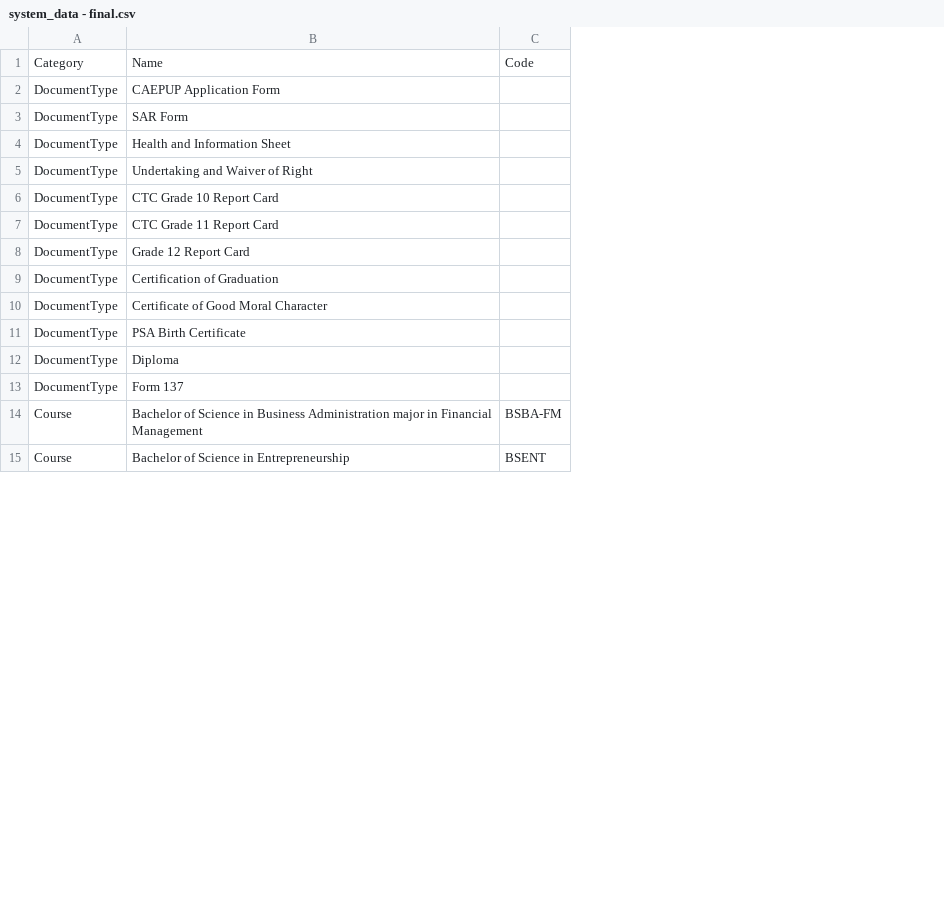
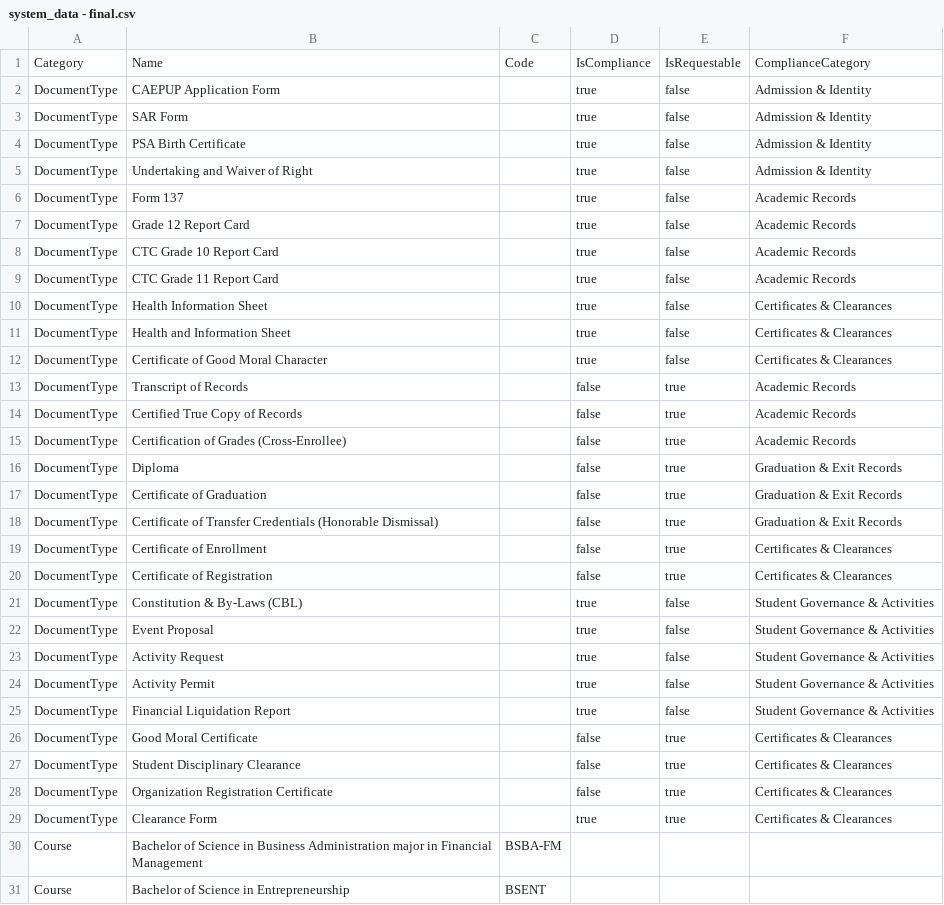
Before and after one commit to Harowwld/PUPSJ-RMS-Prototype, a CSV file: _SAMPLE_DATA/system_data - final.csv, drawn as a sheet; only a part is shown; removed rows and columns are numbered as before the commit, all else as after; the diff covers the shown part only; the diff names each change by its address in the sheet, - before the commit and + after, or states it on an @@ line.

Commit message:
feat(scan-upload): polymorphic document upload support, organization batch API, and bulk import classification

```diff
--- a/_SAMPLE_DATA/system_data - final.csv
+++ b/_SAMPLE_DATA/system_data - final.csv
+column D, rows 1-3: IsCompliance | true | true; row 5: true; rows 8-12: all true; rows 15-16: false | false; row 29: true
+column E, rows 1-3: IsRequestable | false | false; row 5: false; rows 8-12: all false; rows 15-16: true | true; row 29: true
+column F, rows 1-3: ComplianceCategory | Admission & Identity | Admission & Identity; row 5: Admission & Identity; rows 8-12: Academic Records | Academic Records | Certificates & Clearances | Certificates & Clearances | Certificates & Clearances; rows 15-16: Academic Records | Graduation & Exit Records; row 29: Certificates & Clearances
-row 4: DocumentType | Health and Information Sheet
+row 4: DocumentType | PSA Birth Certificate |  | true | false | Admission & Identity
+row 6: DocumentType | Form 137 |  | true | false | Academic Records
+row 7: DocumentType | Grade 12 Report Card |  | true | false | Academic Records
-B10: Grade 12 Report Card
+B10: Health Information Sheet
-B11: Certification of Graduation
+B11: Health and Information Sheet
+row 13: DocumentType | Transcript of Records |  | false | true | Academic Records
+row 14: DocumentType | Certified True Copy of Records |  | false | true | Academic Records
-B15: PSA Birth Certificate
+B15: Certification of Grades (Cross-Enrollee)
+row 17: DocumentType | Certificate of Graduation |  | false | true | Graduation & Exit Records
+row 18: DocumentType | Certificate of Transfer Credentials (Honorable Dismissal) |  | false | true | Graduation & Exit Records
+row 19: DocumentType | Certificate of Enrollment |  | false | true | Certificates & Clearances
+row 20: DocumentType | Certificate of Registration |  | false | true | Certificates & Clearances
+row 21: DocumentType | Constitution & By-Laws (CBL) |  | true | false | Student Governance & Activities
+row 22: DocumentType | Event Proposal |  | true | false | Student Governance & Activities
+row 23: DocumentType | Activity Request |  | true | false | Student Governance & Activities
+row 24: DocumentType | Activity Permit |  | true | false | Student Governance & Activities
+row 25: DocumentType | Financial Liquidation Report |  | true | false | Student Governance & Activities
+row 26: DocumentType | Good Moral Certificate |  | false | true | Certificates & Clearances
+row 27: DocumentType | Student Disciplinary Clearance |  | false | true | Certificates & Clearances
+row 28: DocumentType | Organization Registration Certificate |  | false | true | Certificates & Clearances
-B29: Form 137
+B29: Clearance Form
```
Also changed, not shown: 9 added rows elsewhere in this file, 28 other files.
